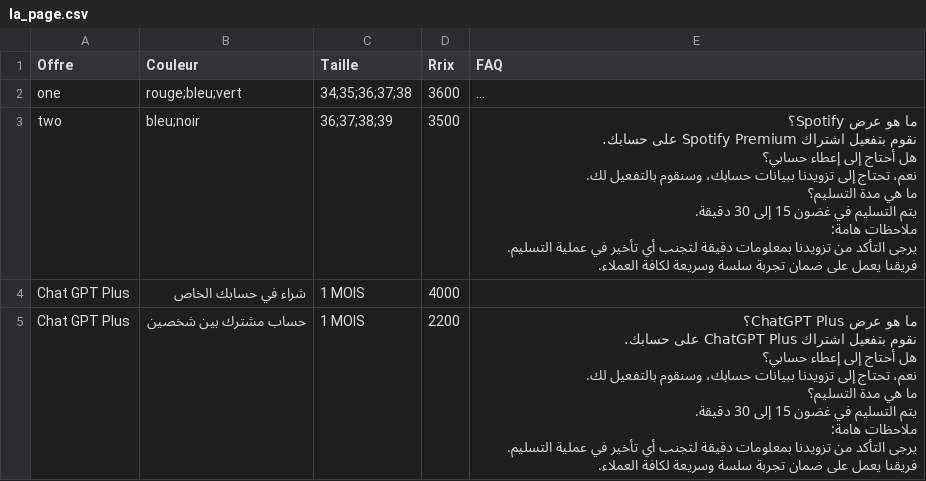
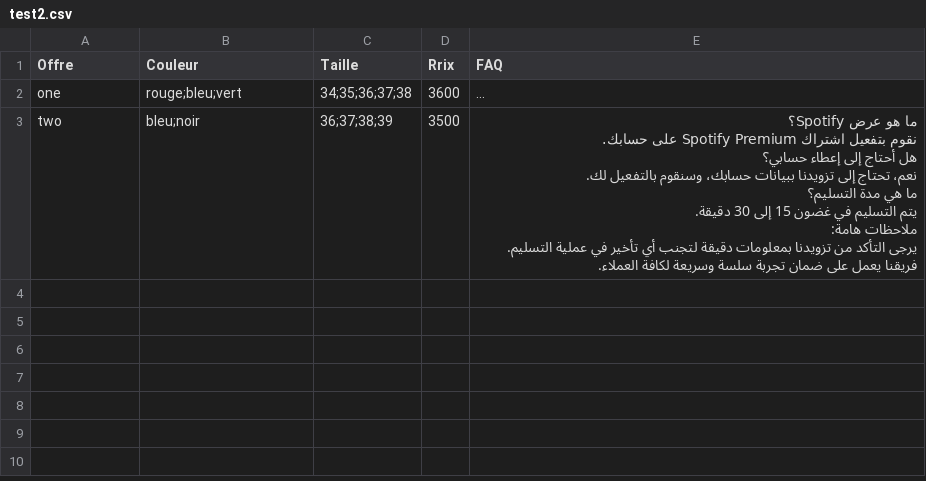
Before and after one commit to radiyiddir05-debug/hfskjhsdf8882e1jl233, a CSV file: static/organized/test2.csv (was static/organized/la_page.csv), drawn as a sheet; long unchanged cells end in ….

Commit message:
Update and rename la_page.csv to test2.csv

```diff
--- a/static/organized/la_page.csv
+++ b/static/organized/test2.csv
@@ -21,12 +21 @@ two,bleu;noir,36;37;38;39,3500,"ما هو عرض Spotify؟
 فريقنا يعمل على ضمان تجربة سلسة وسريعة لكافة العملاء."
-Chat GPT Plus,شراء في حسابك الخاص,1 MOIS,4000,
-Chat GPT Plus,حساب مشترك بين شخصين,1 MOIS,2200,"ما هو عرض ChatGPT Plus؟
-نقوم بتفعيل اشتراك ChatGPT Plus على حسابك.
-هل أحتاج إلى إعطاء حسابي؟
-نعم، تحتاج إلى تزويدنا ببيانات حسابك، وسنقوم بالتفعيل لك.
-ما هي مدة التسليم؟
-يتم التسليم في غضون 15 إلى 30 دقيقة.
-
-ملاحظات هامة:
-يرجى التأكد من تزويدنا بمعلومات دقيقة لتجنب أي تأخير في عملية التسليم.
-فريقنا يعمل على ضمان تجربة سلسة وسريعة لكافة العملاء."
```
